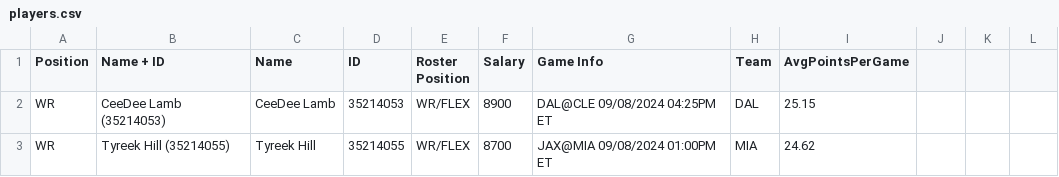
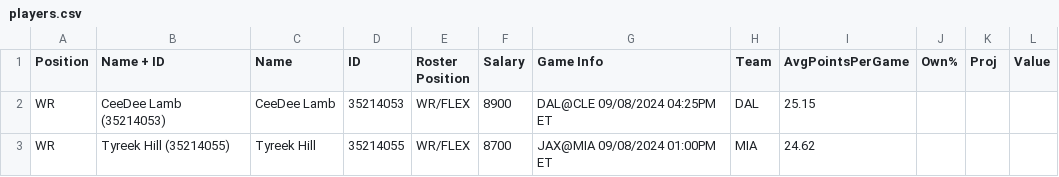
Before and after one commit to bryson1221/DFSoptimizer, a CSV file: data/players.csv, drawn as a sheet; only a part is shown; the diff names each change by its address in the sheet, - before the commit and + after, or states it on an @@ line.

```diff
--- a/data/players.csv
+++ b/data/players.csv
-J1: (empty)
+J1: Own%
-K1: (empty)
+K1: Proj
-L1: (empty)
+L1: Value
```
Also changed, not shown: 1 other file.
